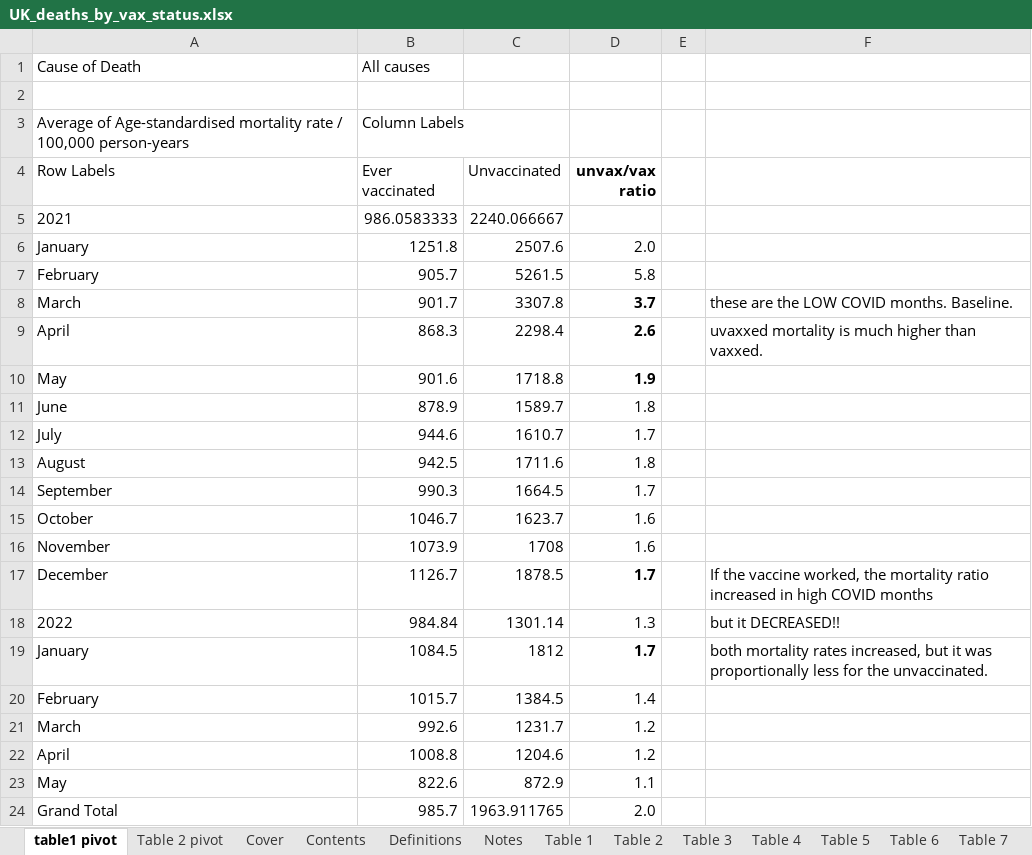
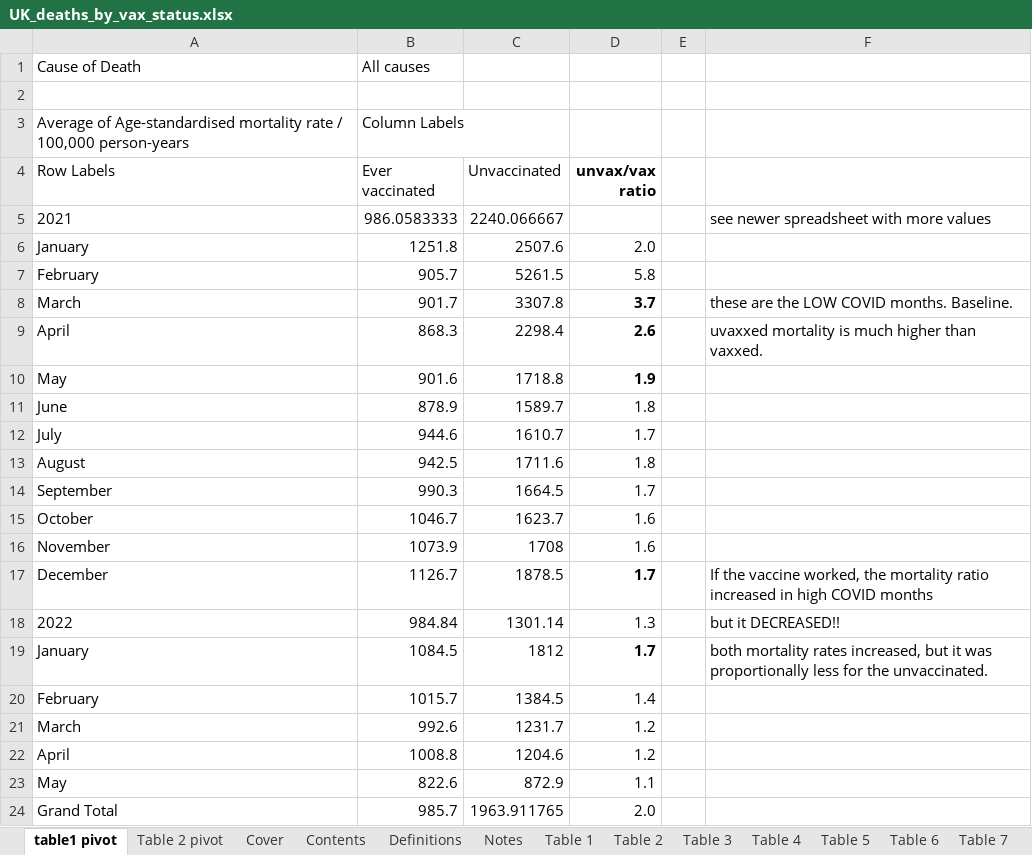
Before and after one commit to skirsch/covid, an Excel workbook: UK/UK_deaths_by_vax_status.xlsx, sheet table1 pivot, drawn as a sheet; values as stored, in another font and other column widths than the file's, no borders; charts and pictures not drawn; the diff names each change by its address in the sheet, - before the commit and + after, or states it on an @@ line.

```diff
--- a/UK/UK_deaths_by_vax_status.xlsx (sheet table1 pivot)
+++ b/UK/UK_deaths_by_vax_status.xlsx (sheet table1 pivot)
-F5: (empty)
+F5: see newer spreadsheet with more values
```
Also changed, not shown: 2 other files.
